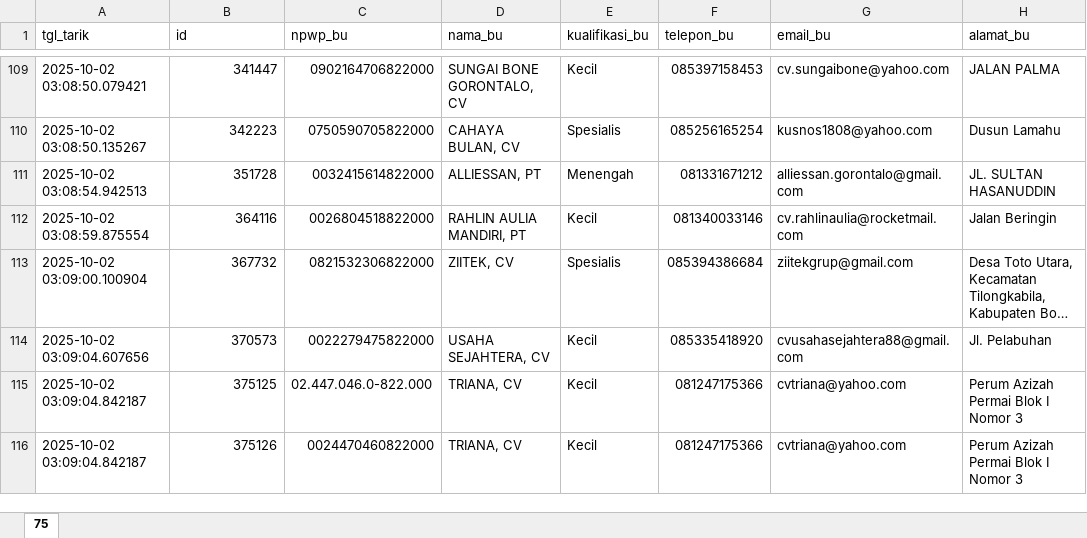
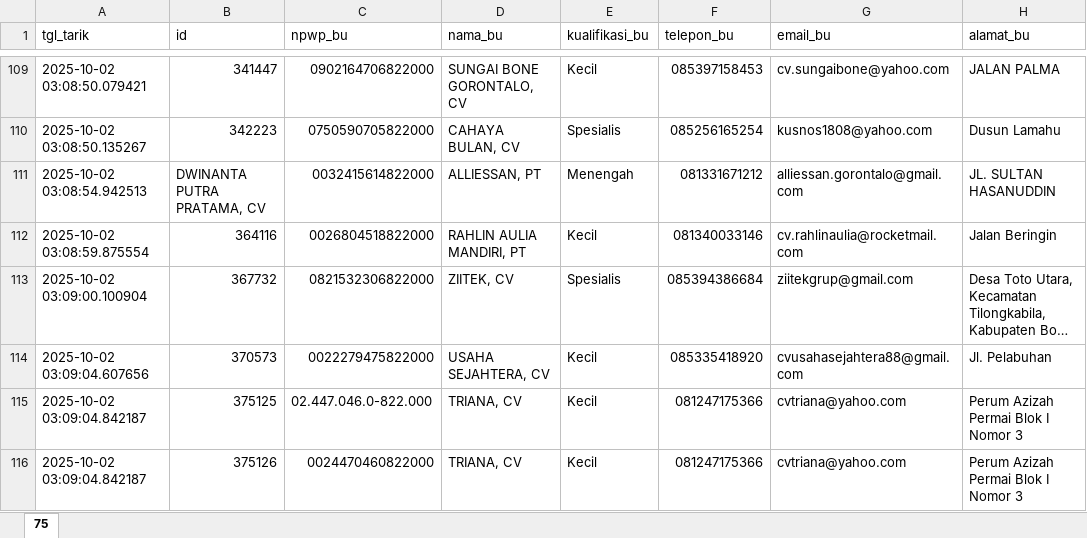
Before and after one commit to adrasalfie/realprojek, an Excel workbook: 7500 sijk.xlsx, sheet 75, drawn as a sheet; only a part is shown, gaps mark what is left out; long unchanged cells end in …; values as stored, in another font and other column widths than the file's, no cell formats; the diff names each change by its address in the sheet, - before the commit and + after, or states it on an @@ line.

```diff
--- a/7500 sijk.xlsx (sheet 75)
+++ b/7500 sijk.xlsx (sheet 75)
-B111 (id): 351728
+B111 (id): DWINANTA PUTRA PRATAMA, CV
```
Also changed, not shown: cell formats, 7500 lpse.xlsx, preview_rapidfuzz_internal_sijk.xlsx, 10 other files.
